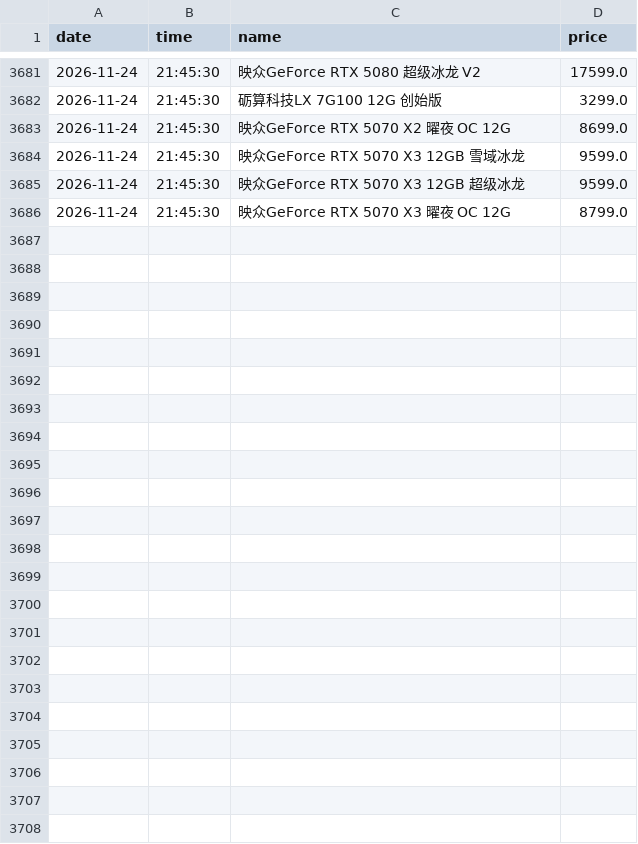
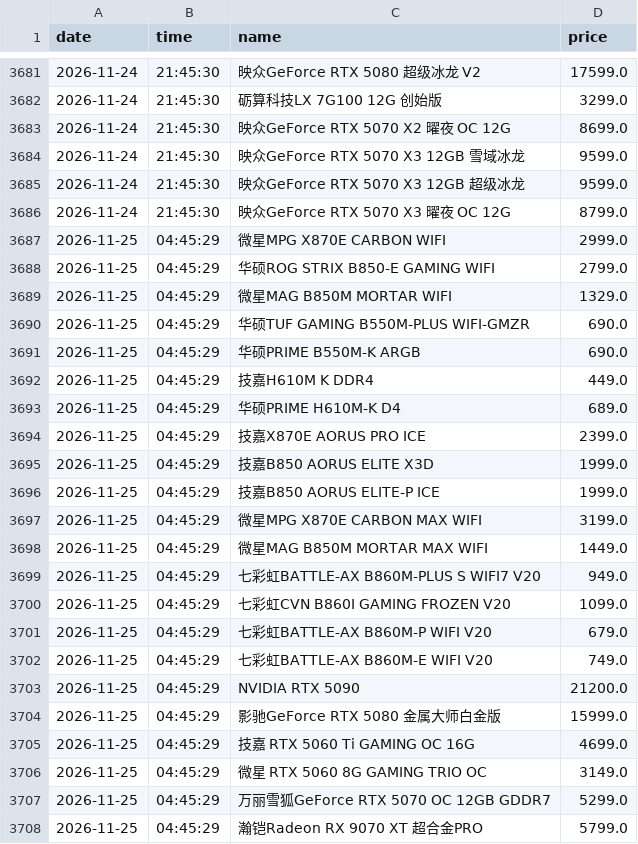
Before and after one commit to sgbd0/pc-price-tracker, a CSV file: data/jd_prices.csv, drawn as a sheet; only a part is shown, gaps mark what is left out; the diff names each change by its address in the sheet, - before the commit and + after, or states it on an @@ line.

Commit message:
auto: update prices 2026-11-25 04:46

```diff
--- a/data/jd_prices.csv
+++ b/data/jd_prices.csv
+row 3687: 2026-11-25 | 04:45:29 | 微星MPG X870E CARBON WIFI | 2999.0
+row 3688: 2026-11-25 | 04:45:29 | 华硕ROG STRIX B850-E GAMING WIFI | 2799.0
+row 3689: 2026-11-25 | 04:45:29 | 微星MAG B850M MORTAR WIFI | 1329.0
+row 3690: 2026-11-25 | 04:45:29 | 华硕TUF GAMING B550M-PLUS WIFI-GMZR | 690.0
+row 3691: 2026-11-25 | 04:45:29 | 华硕PRIME B550M-K ARGB | 690.0
+row 3692: 2026-11-25 | 04:45:29 | 技嘉H610M K DDR4 | 449.0
+row 3693: 2026-11-25 | 04:45:29 | 华硕PRIME H610M-K D4 | 689.0
+row 3694: 2026-11-25 | 04:45:29 | 技嘉X870E AORUS PRO ICE | 2399.0
+row 3695: 2026-11-25 | 04:45:29 | 技嘉B850 AORUS ELITE X3D | 1999.0
+row 3696: 2026-11-25 | 04:45:29 | 技嘉B850 AORUS ELITE-P ICE | 1999.0
+row 3697: 2026-11-25 | 04:45:29 | 微星MPG X870E CARBON MAX WIFI | 3199.0
+row 3698: 2026-11-25 | 04:45:29 | 微星MAG B850M MORTAR MAX WIFI | 1449.0
+row 3699: 2026-11-25 | 04:45:29 | 七彩虹BATTLE-AX B860M-PLUS S WIFI7 V20 | 949.0
+row 3700: 2026-11-25 | 04:45:29 | 七彩虹CVN B860I GAMING FROZEN V20 | 1099.0
+row 3701: 2026-11-25 | 04:45:29 | 七彩虹BATTLE-AX B860M-P WIFI V20 | 679.0
+row 3702: 2026-11-25 | 04:45:29 | 七彩虹BATTLE-AX B860M-E WIFI V20 | 749.0
+row 3703: 2026-11-25 | 04:45:29 | NVIDIA RTX 5090 | 21200.0
+row 3704: 2026-11-25 | 04:45:29 | 影驰GeForce RTX 5080 金属大师白金版 | 15999.0
+row 3705: 2026-11-25 | 04:45:29 | 技嘉 RTX 5060 Ti GAMING OC 16G | 4699.0
+row 3706: 2026-11-25 | 04:45:29 | 微星 RTX 5060 8G GAMING TRIO OC | 3149.0
+row 3707: 2026-11-25 | 04:45:29 | 万丽雪狐GeForce RTX 5070 OC 12GB GDDR7 | 5299.0
+row 3708: 2026-11-25 | 04:45:29 | 瀚铠Radeon RX 9070 XT 超合金PRO | 5799.0
```
Also changed, not shown: 3 other files.
